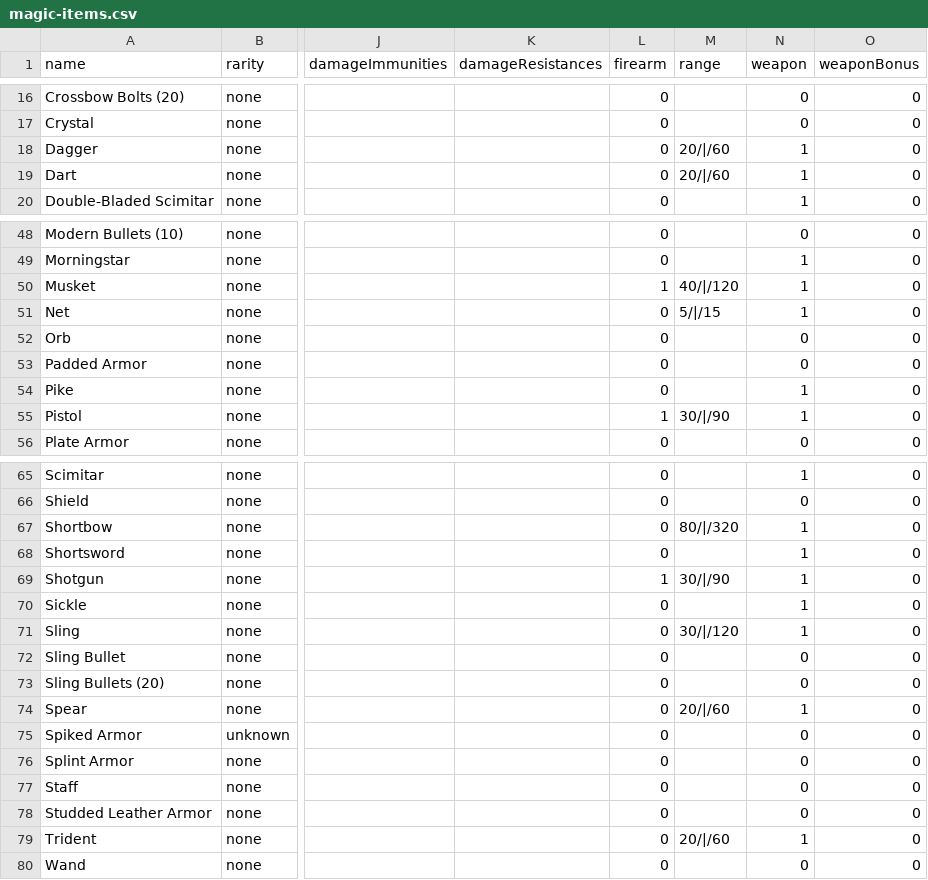
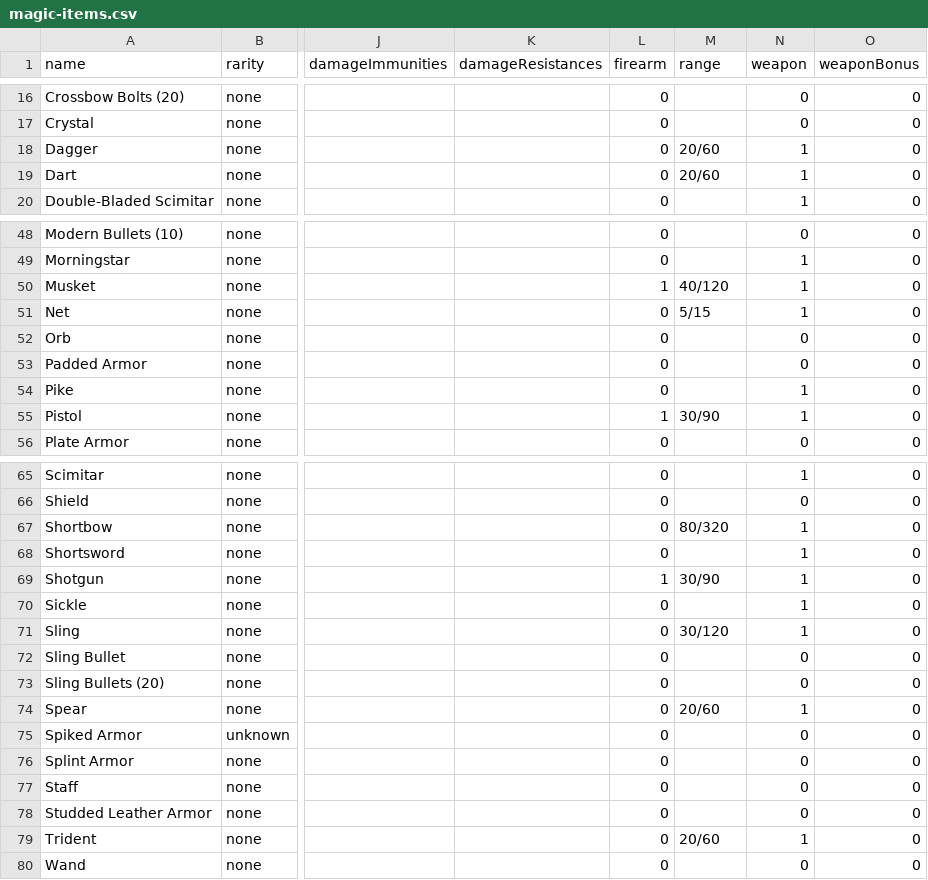
Before and after one commit to recursion-ninja/CSCI-795-ML, a CSV file: magic-items.csv, drawn as a sheet; only a part is shown, gaps mark what is left out; the diff covers the shown part only; the diff names each change by its address in the sheet, - before the commit and + after, or states it on an @@ line.

Commit message:
Updating 'range' rendering

```diff
--- a/magic-items.csv
+++ b/magic-items.csv
-M18:M19 (range): 20/|/60
+M18:M19 (range): 20/60
-M50 (range): 40/|/120
+M50 (range): 40/120
-M51 (range): 5/|/15
+M51 (range): 5/15
-M55 (range): 30/|/90
+M55 (range): 30/90
-M67 (range): 80/|/320
+M67 (range): 80/320
-M69 (range): 30/|/90
+M69 (range): 30/90
-M71 (range): 30/|/120
+M71 (range): 30/120
-M74 (range): 20/|/60
+M74 (range): 20/60
-M79 (range): 20/|/60
+M79 (range): 20/60
```
Also changed, not shown: 51 edited cells elsewhere in this file, 1 other file.
